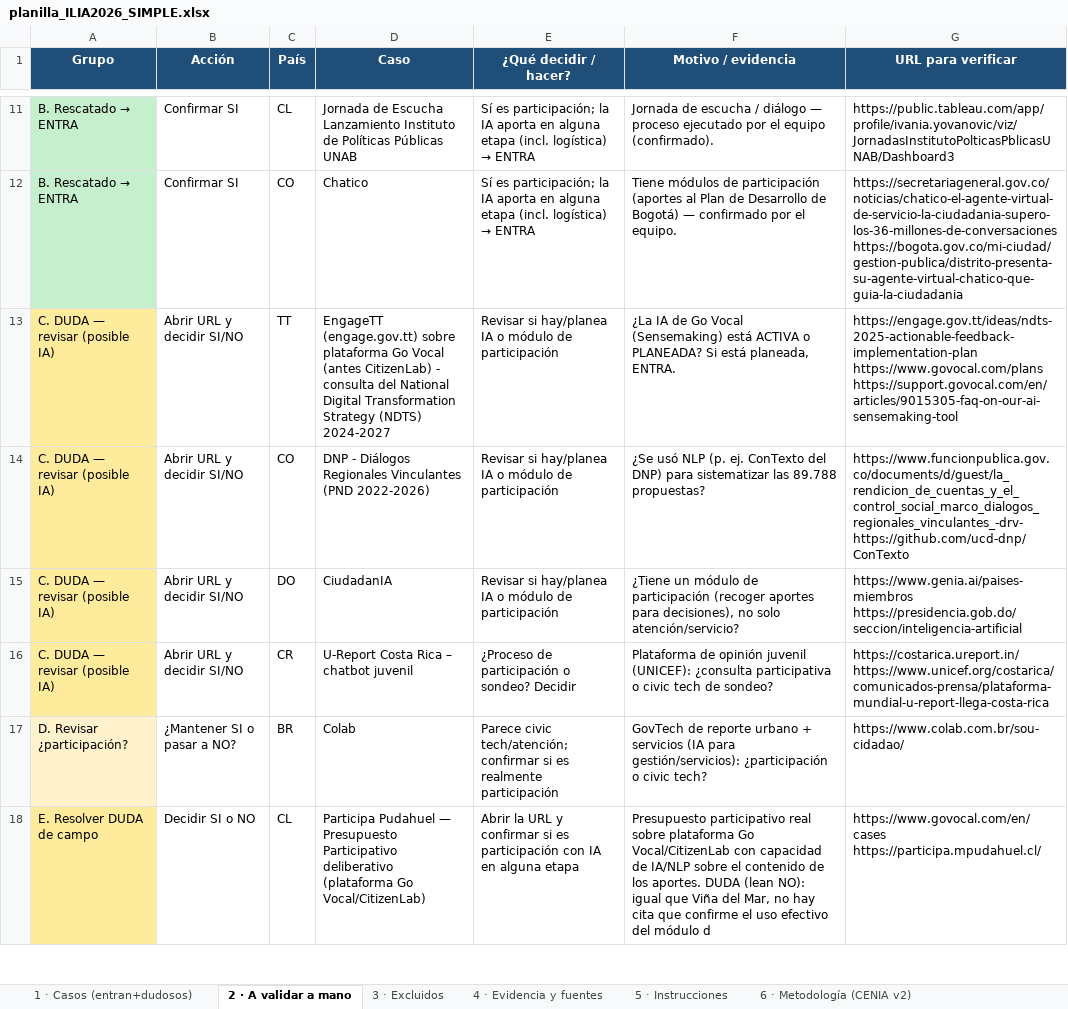
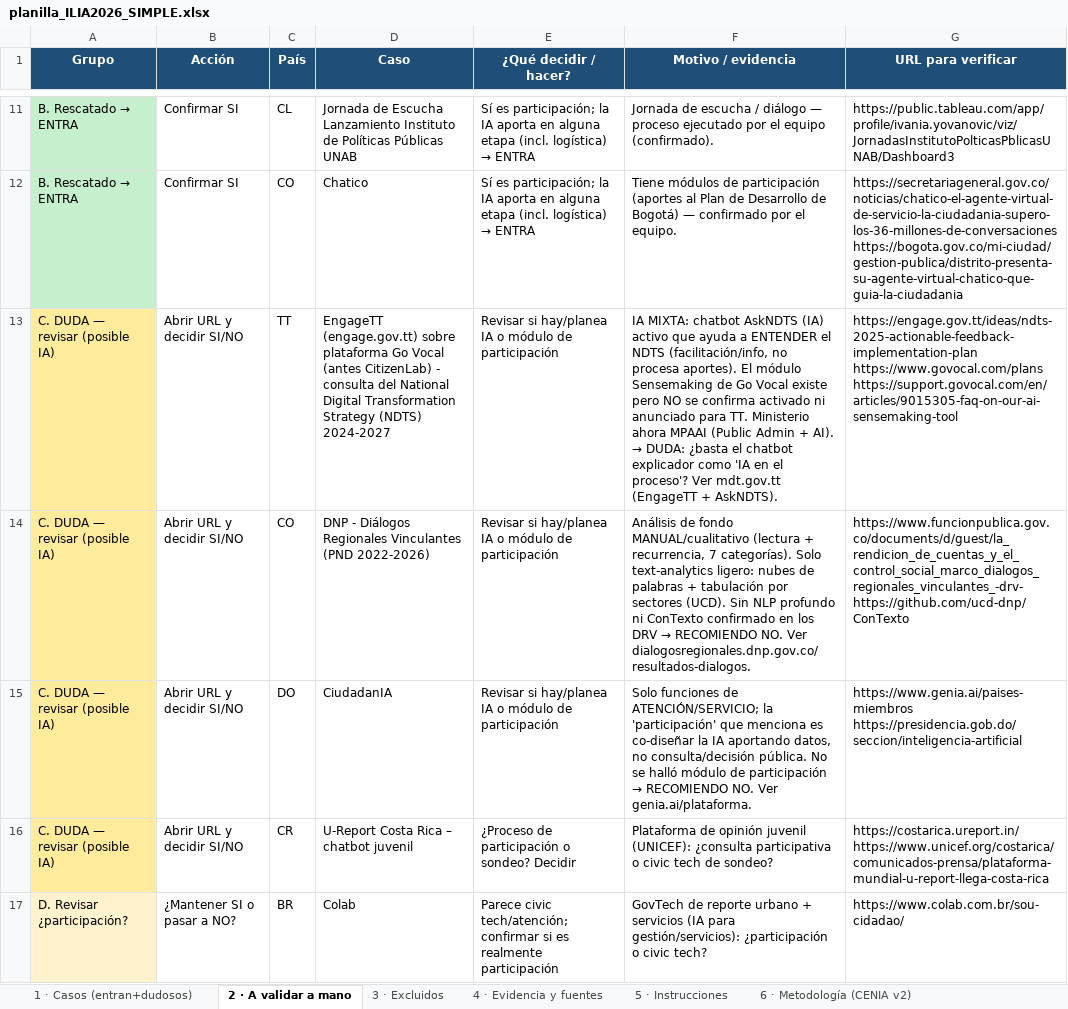
Before and after one commit to aplicaciones-foresight/ilia26-participacion, an Excel workbook: data/gates/planilla_ILIA2026_SIMPLE.xlsx, sheet 2 · A validar a mano, drawn as a sheet; only a part is shown, gaps mark what is left out; the shorter side is filled out with more unchanged rows; values as stored, in another font and other column widths than the file's, no borders; the diff names each change by its address in the sheet, - before the commit and + after, or states it on an @@ line.

```diff
--- a/data/gates/planilla_ILIA2026_SIMPLE.xlsx (sheet 2 · A validar a mano)
+++ b/data/gates/planilla_ILIA2026_SIMPLE.xlsx (sheet 2 · A validar a mano)
@@ F13 (Motivo / evidencia): ¿La IA de Go Vocal (Sensemaking) está ACTIVA o PLANEADA? Si está planeada, ENTRA. → IA MIXTA: chatbot AskNDTS (IA) activo que ayuda a ENTENDER el NDTS (facilitación/info, no procesa aportes). El módulo Sensemaking de Go Vocal existe pero NO se confirma activado ni anunciado para TT. Ministerio ahora MPAAI (Public Admin + AI). → DUDA: ¿basta el chatbot explicador como 'IA en el proceso'? Ver mdt.gov.tt (EngageTT + AskNDTS). @@
@@ F14 (Motivo / evidencia): ¿Se usó NLP (p. ej. ConTexto del DNP) para sistematizar las 89.788 propuestas? → Análisis de fondo MANUAL/cualitativo (lectura + recurrencia, 7 categorías). Solo text-analytics ligero: nubes de palabras + tabulación por sectores (UCD). Sin NLP profundo ni ConTexto confirmado en los DRV → RECOMIENDO NO. Ver dialogosregionales.dnp.gov.co/resultados-dialogos. @@
@@ F15 (Motivo / evidencia): ¿Tiene un módulo de participación (recoger aportes para decisiones), no solo atención/servicio? → Solo funciones de ATENCIÓN/SERVICIO; la 'participación' que menciona es co-diseñar la IA aportando datos, no consulta/decisión pública. No se halló módulo de participación → RECOMIENDO NO. Ver genia.ai/plataforma. @@
```
Also changed, not shown: data/gates/calculo_preliminar_ILIA2026.xlsx, 1 other file.
